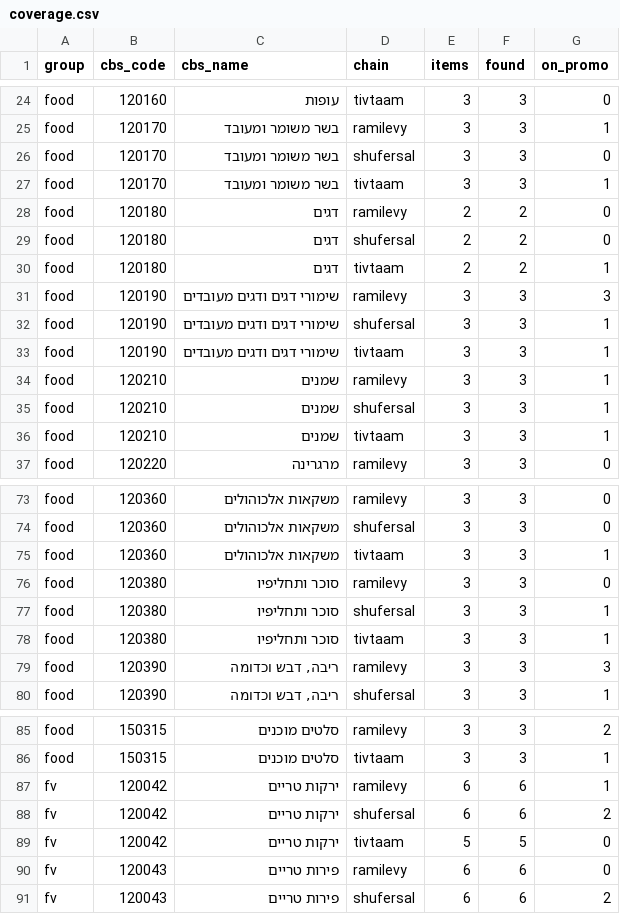
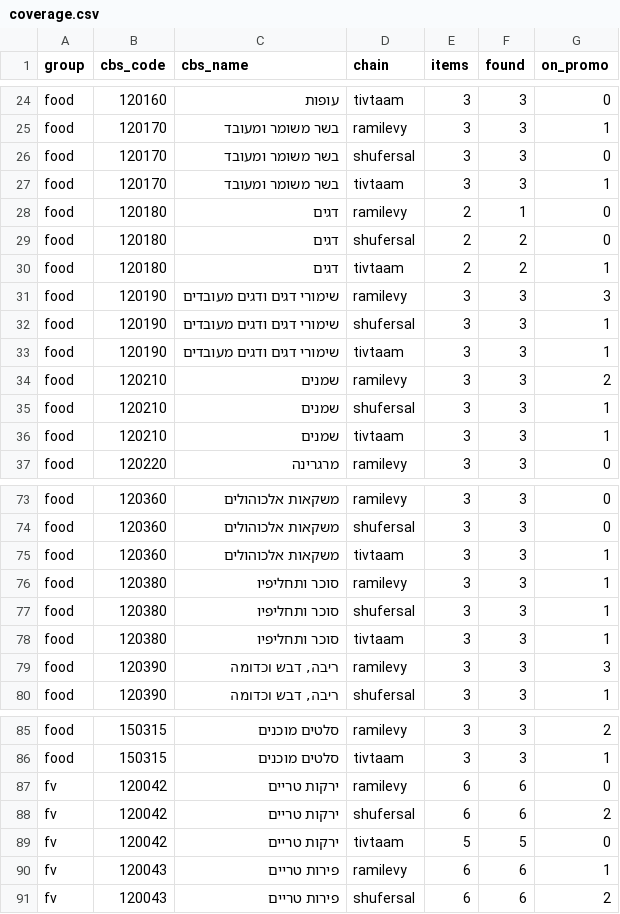
Before and after one commit to gbo1381/food-price-tracker, a CSV file: data/coverage.csv, drawn as a sheet; only a part is shown, gaps mark what is left out.

```diff
--- a/data/coverage.csv
+++ b/data/coverage.csv
@@ -27,3 +27,3 @@ food,120170,בשר משומר ומעובד,shufersal,3,3,0
 food,120170,בשר משומר ומעובד,tivtaam,3,3,1
-food,120180,דגים,ramilevy,2,2,0
+food,120180,דגים,ramilevy,2,1,0
 food,120180,דגים,shufersal,2,2,0
@@ -33,3 +33,3 @@ food,120190,שימורי דגים ודגים מעובדים,shufersal,3,3,1
 food,120190,שימורי דגים ודגים מעובדים,tivtaam,3,3,1
-food,120210,שמנים,ramilevy,3,3,1
+food,120210,שמנים,ramilevy,3,3,2
 food,120210,שמנים,shufersal,3,3,1
@@ -75,3 +75,3 @@ food,120360,משקאות אלכוהולים,shufersal,3,3,0
 food,120360,משקאות אלכוהולים,tivtaam,3,3,1
-food,120380,סוכר ותחליפיו,ramilevy,3,3,0
+food,120380,סוכר ותחליפיו,ramilevy,3,3,1
 food,120380,סוכר ותחליפיו,shufersal,3,3,1
@@ -86,6 +86,6 @@ food,150315,סלטים מוכנים,ramilevy,3,3,2
 food,150315,סלטים מוכנים,tivtaam,3,3,1
-fv,120042,ירקות טריים,ramilevy,6,6,1
+fv,120042,ירקות טריים,ramilevy,6,6,0
 fv,120042,ירקות טריים,shufersal,6,6,2
 fv,120042,ירקות טריים,tivtaam,5,5,0
-fv,120043,פירות טריים,ramilevy,6,6,0
+fv,120043,פירות טריים,ramilevy,6,6,1
 fv,120043,פירות טריים,shufersal,6,6,2
```
Also changed, not shown: data/index_daily.csv, 8 other files.
